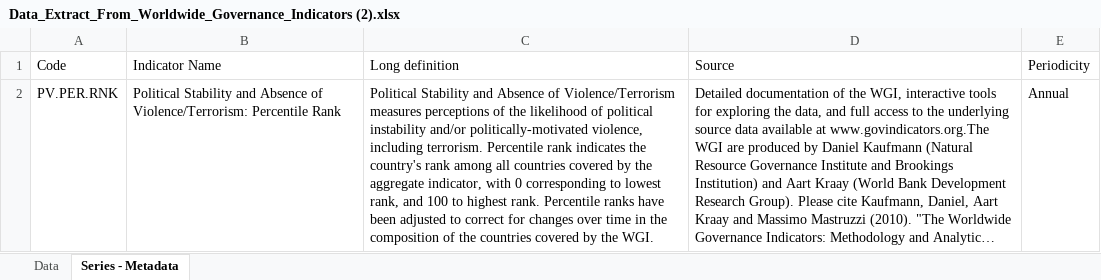
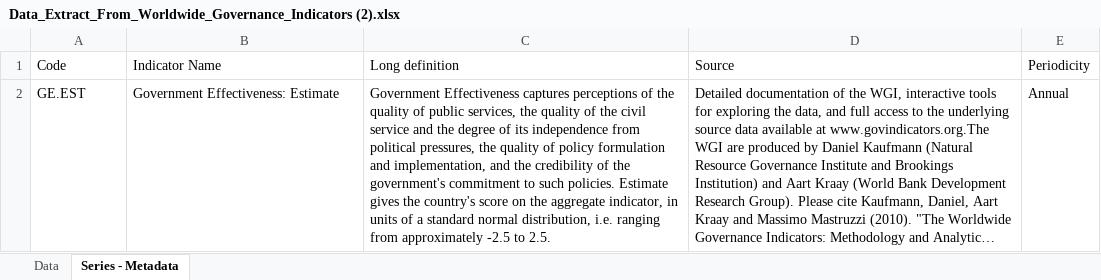
Before and after one commit to IvonneMM/COVID19grupo2oficial, an Excel workbook: Data_Extract_From_Worldwide_Governance_Indicators (2).xlsx, sheet Series - Metadata, drawn as a sheet; long unchanged cells end in …; values as stored, in another font and other column widths than the file's, no borders; the diff names each change by its address in the sheet, - before the commit and + after, or states it on an @@ line.

```diff
--- a/Data_Extract_From_Worldwide_Governance_Indicators (2).xlsx (sheet Series - Metadata)
+++ b/Data_Extract_From_Worldwide_Governance_Indicators (2).xlsx (sheet Series - Metadata)
-A2 (Code): PV.PER.RNK
+A2 (Code): GE.EST
-B2 (Indicator Name): Political Stability and Absence of Violence/Terrorism: Percentile Rank
+B2 (Indicator Name): Government Effectiveness: Estimate
-C2 (Long definition): Political Stability and Absence of Violence/Terrorism measures perceptions of the likelihood of political instability and/or politically-motivated violence, including terrorism. Percentile rank indicates the country's rank among all countries covered by the aggregate indicator, with 0 corresponding to lowest rank, and 100 to highest rank. Percentile ranks have been adjusted to correct for changes over time in the composition of the countries covered by the WGI.
+C2 (Long definition): Government Effectiveness captures perceptions of the quality of public services, the quality of the civil service and the degree of its independence from political pressures, the quality of policy formulation and implementation, and the credibility of the government's commitment to such policies. Estimate gives the country's score on the aggregate indicator, in units of a standard normal distribution, i.e. ranging from approximately -2.5 to 2.5.
```
Also changed, not shown: sheet Data.
